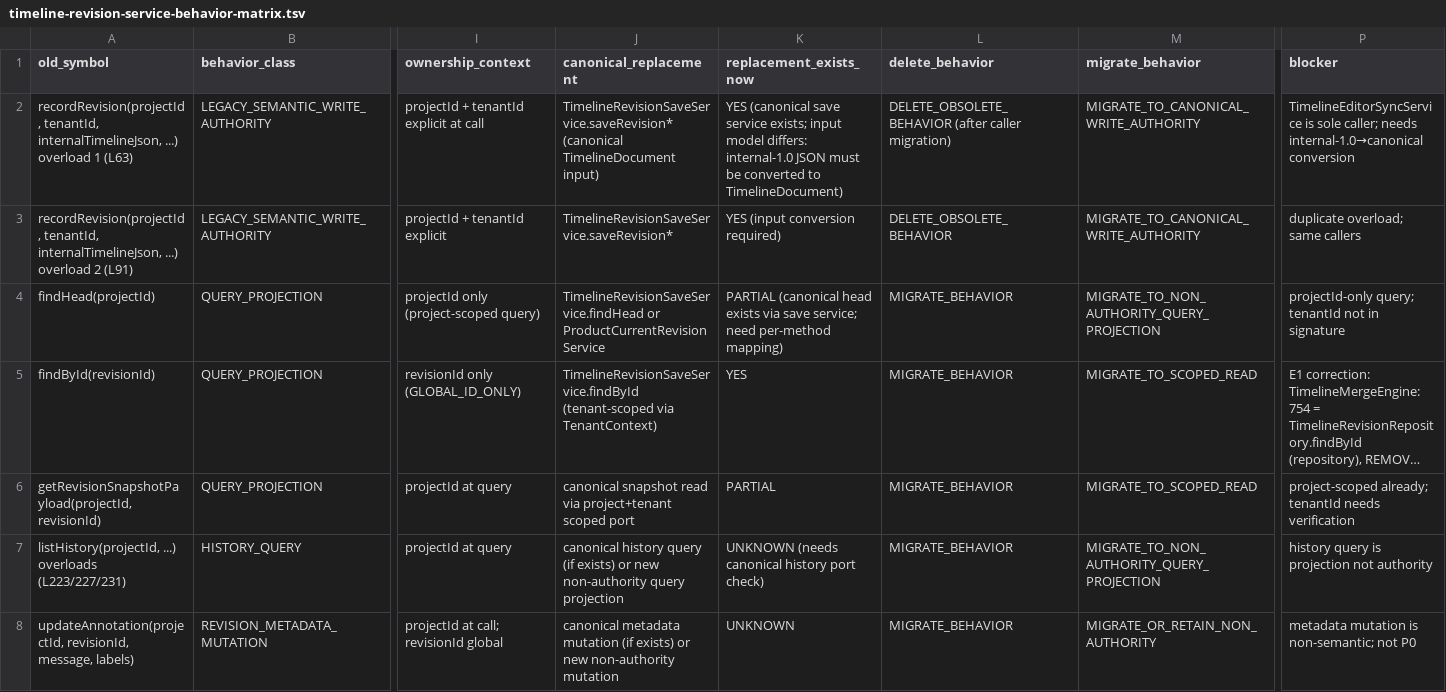
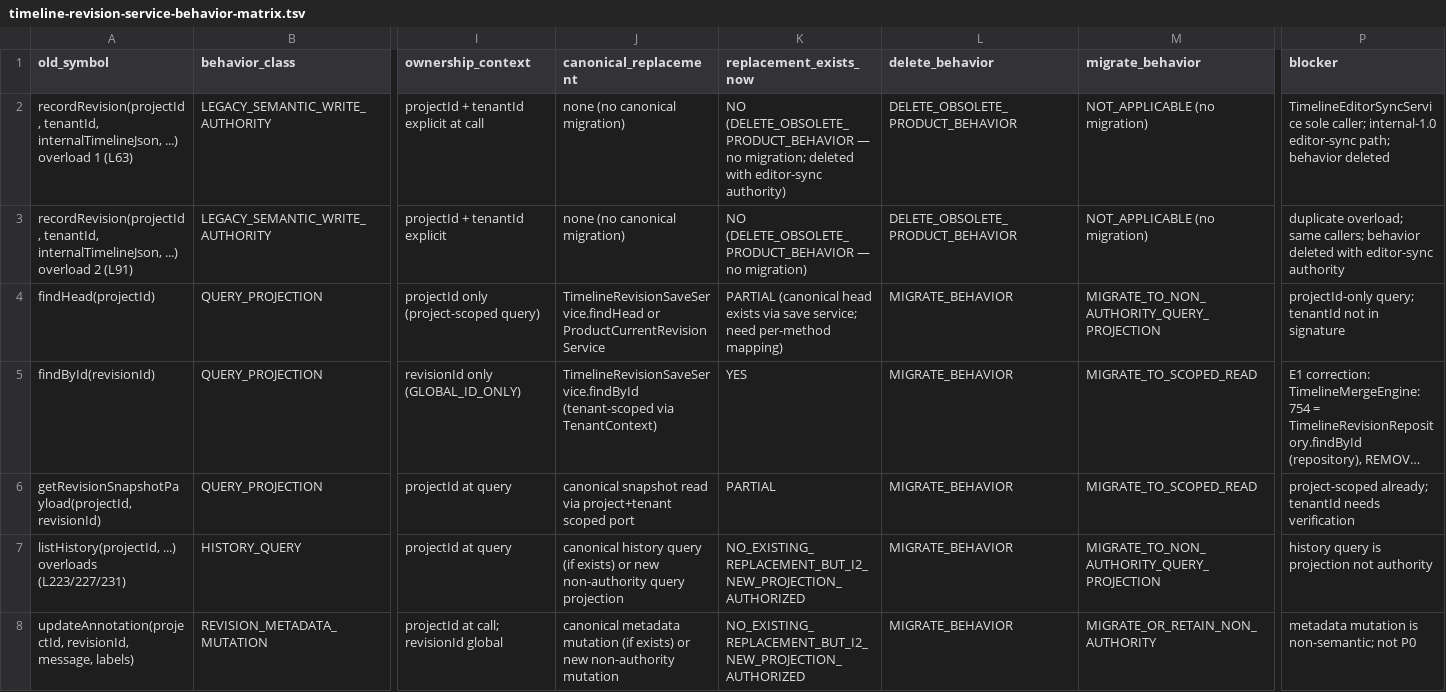
Before and after one commit to shangxq007/media-platform, a TSV file: .agent-tasks/CLEAN-FORWARD-RUNTIME-HARDENING-DR/timeline-revision-service-behavior-matrix.tsv, drawn as a sheet; only a part is shown, gaps mark what is left out; long unchanged cells end in …; the diff covers the shown part only; the diff names each change by its address in the sheet, - before the commit and + after, or states it on an @@ line.

```diff
--- a/.agent-tasks/CLEAN-FORWARD-RUNTIME-HARDENING-DR/timeline-revision-service-behavior-matrix.tsv
+++ b/.agent-tasks/CLEAN-FORWARD-RUNTIME-HARDENING-DR/timeline-revision-service-behavior-matrix.tsv
-J2 (canonical_replacement): TimelineRevisionSaveService.saveRevision* (canonical TimelineDocument input)
+J2 (canonical_replacement): none (no canonical migration)
-K2 (replacement_exists_now): YES (canonical save service exists; input model differs: internal-1.0 JSON must be converted to TimelineDocument)
+K2 (replacement_exists_now): NO (DELETE_OBSOLETE_PRODUCT_BEHAVIOR — no migration; deleted with editor-sync authority)
-L2 (delete_behavior): DELETE_OBSOLETE_BEHAVIOR (after caller migration)
+L2 (delete_behavior): DELETE_OBSOLETE_PRODUCT_BEHAVIOR
-M2:M3 (migrate_behavior): MIGRATE_TO_CANONICAL_WRITE_AUTHORITY
+M2:M3 (migrate_behavior): NOT_APPLICABLE (no migration)
-P2 (blocker): TimelineEditorSyncService is sole caller; needs internal-1.0→canonical conversion
+P2 (blocker): TimelineEditorSyncService sole caller; internal-1.0 editor-sync path; behavior deleted
-J3 (canonical_replacement): TimelineRevisionSaveService.saveRevision*
+J3 (canonical_replacement): none (no canonical migration)
-K3 (replacement_exists_now): YES (input conversion required)
+K3 (replacement_exists_now): NO (DELETE_OBSOLETE_PRODUCT_BEHAVIOR — no migration)
-L3 (delete_behavior): DELETE_OBSOLETE_BEHAVIOR
+L3 (delete_behavior): DELETE_OBSOLETE_PRODUCT_BEHAVIOR
-P3 (blocker): …overload; same callers
+P3 (blocker): …overload; same callers; behavior deleted with editor-sync authority
-K7 (replacement_exists_now): UNKNOWN (needs canonical history port check)
+K7 (replacement_exists_now): NO_EXISTING_REPLACEMENT_BUT_I2_NEW_PROJECTION_AUTHORIZED
-K8 (replacement_exists_now): UNKNOWN
+K8 (replacement_exists_now): NO_EXISTING_REPLACEMENT_BUT_I2_NEW_PROJECTION_AUTHORIZED
```
Also changed, not shown: 6 edited cells elsewhere in this file, .agent-tasks/CLEAN-FORWARD-RUNTIME-HARDENING-DR/cfrh-i1-execution-contract-matrix.tsv, .agent-tasks/CLEAN-FORWARD-RUNTIME-HARDENING-DR/internal-to-canonical-semantic-width-matrix.tsv, 3 other files.
